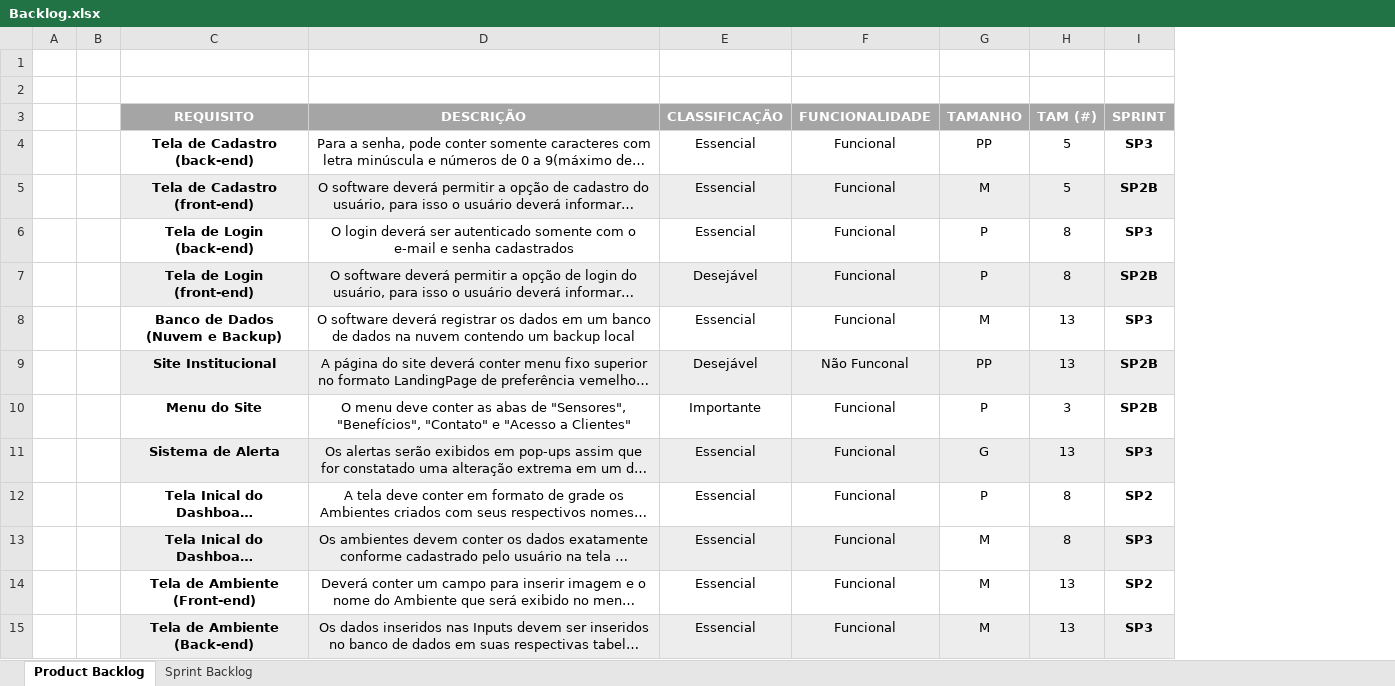
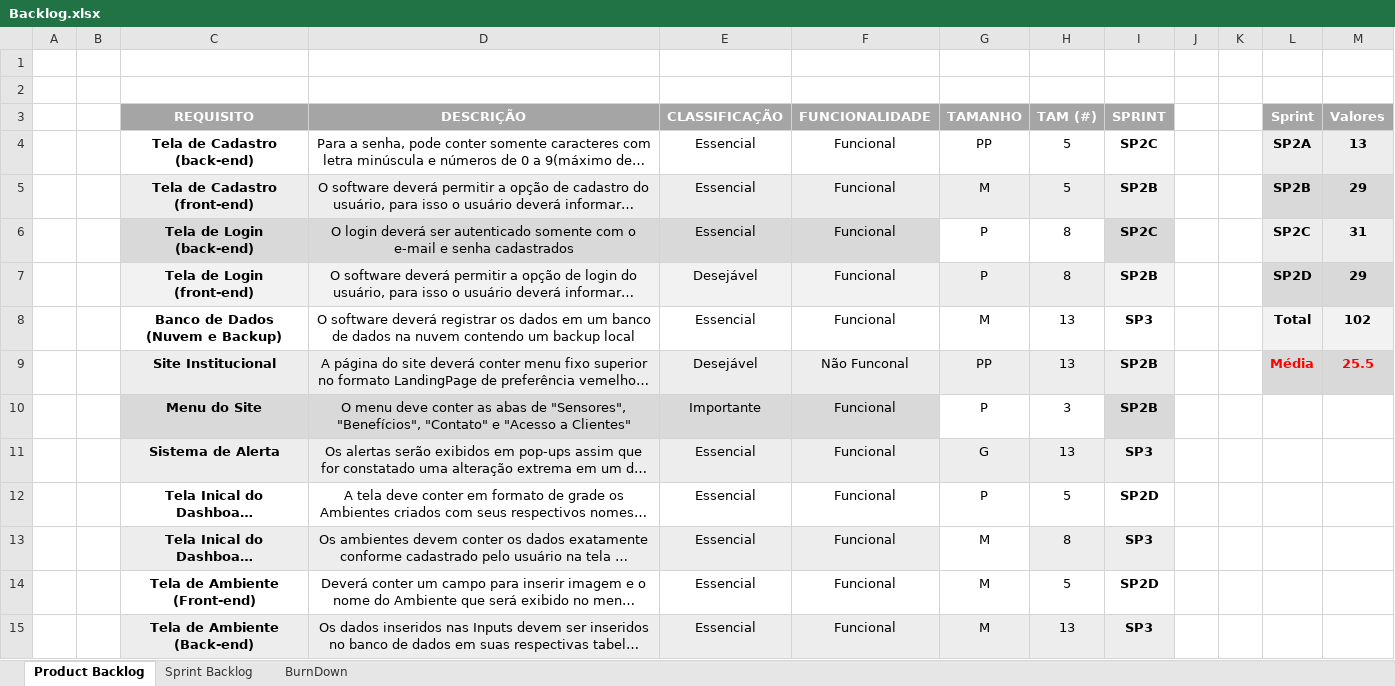
Before and after one commit to giuliacarmona/Projeto-Diwine, an Excel workbook: Tecnologia da Informação/Backlog.xlsx, sheet Product Backlog, drawn as a sheet; only a part is shown; long unchanged cells end in …; values as stored, in another font and other column widths than the file's, no borders; conditional formats and table styles not drawn; the diff covers the shown part only; the diff names each change by its address in the sheet, - before the commit and + after, or states it on an @@ line.

Commit message:
SprintBacklog + métricas

```diff
--- a/Tecnologia da Informação/Backlog.xlsx (sheet Product Backlog)
+++ b/Tecnologia da Informação/Backlog.xlsx (sheet Product Backlog)
+sheet tab: BurnDown
+column J, empty
+column K, empty
+column L (Sprint), rows 4-9: SP2A | SP2B | SP2C | SP2D | Total | Média
+column M (Valores), rows 4-9: 13 | 29 | 31 | 29 | 102 | 25.5
-I4 (SPRINT): SP3
+I4 (SPRINT): SP2C
-C6:F6 fill: none
+C6:F6 fill: #D9D9D9
-I6 (SPRINT): SP3
+I6 (SPRINT): SP2C
-I6 fill: none
+I6 fill: #D9D9D9
-C10:F10 fill: none
+C10:F10 fill: #D9D9D9
-I10 fill: none
+I10 fill: #D9D9D9
-H12 (TAM (#)): 8
+H12 (TAM (#)): 5
-I12 (SPRINT): SP2
+I12 (SPRINT): SP2D
-H14 (TAM (#)): 13
+H14 (TAM (#)): 5
-I14 (SPRINT): SP2
+I14 (SPRINT): SP2D
```
Also changed, not shown: 2 added rows and 6 edited cells elsewhere in this sheet, sheet Sprint Backlog.
